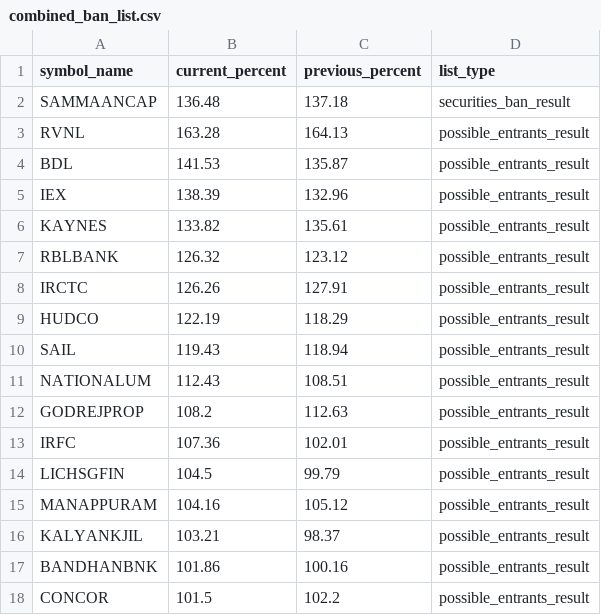
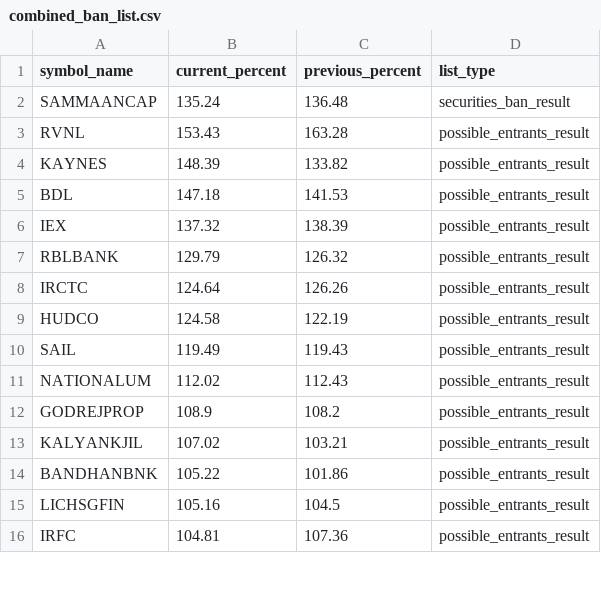
Before and after one commit to tsrajpurohit/MWPL, a CSV file: combined_ban_list.csv, drawn as a sheet; only a part is shown; the diff covers the shown part only.

```diff
--- a/combined_ban_list.csv
+++ b/combined_ban_list.csv
@@ -1,18 +1,16 @@
 symbol_name,current_percent,previous_percent,list_type
-SAMMAANCAP,136.48,137.18,securities_ban_result
-RVNL,163.28,164.13,possible_entrants_result
-BDL,141.53,135.87,possible_entrants_result
-IEX,138.39,132.96,possible_entrants_result
-KAYNES,133.82,135.61,possible_entrants_result
-RBLBANK,126.32,123.12,possible_entrants_result
-IRCTC,126.26,127.91,possible_entrants_result
-HUDCO,122.19,118.29,possible_entrants_result
-SAIL,119.43,118.94,possible_entrants_result
-NATIONALUM,112.43,108.51,possible_entrants_result
-GODREJPROP,108.2,112.63,possible_entrants_result
-IRFC,107.36,102.01,possible_entrants_result
-LICHSGFIN,104.5,99.79,possible_entrants_result
-MANAPPURAM,104.16,105.12,possible_entrants_result
-KALYANKJIL,103.21,98.37,possible_entrants_result
-BANDHANBNK,101.86,100.16,possible_entrants_result
-CONCOR,101.5,102.2,possible_entrants_result
+SAMMAANCAP,135.24,136.48,securities_ban_result
+RVNL,153.43,163.28,possible_entrants_result
+KAYNES,148.39,133.82,possible_entrants_result
+BDL,147.18,141.53,possible_entrants_result
+IEX,137.32,138.39,possible_entrants_result
+RBLBANK,129.79,126.32,possible_entrants_result
+IRCTC,124.64,126.26,possible_entrants_result
+HUDCO,124.58,122.19,possible_entrants_result
+SAIL,119.49,119.43,possible_entrants_result
+NATIONALUM,112.02,112.43,possible_entrants_result
+GODREJPROP,108.9,108.2,possible_entrants_result
+KALYANKJIL,107.02,103.21,possible_entrants_result
+BANDHANBNK,105.22,101.86,possible_entrants_result
+LICHSGFIN,105.16,104.5,possible_entrants_result
+IRFC,104.81,107.36,possible_entrants_result
```
Also changed, not shown: 13 added rows, 9 removed rows and 18 edited cells elsewhere in this file.
